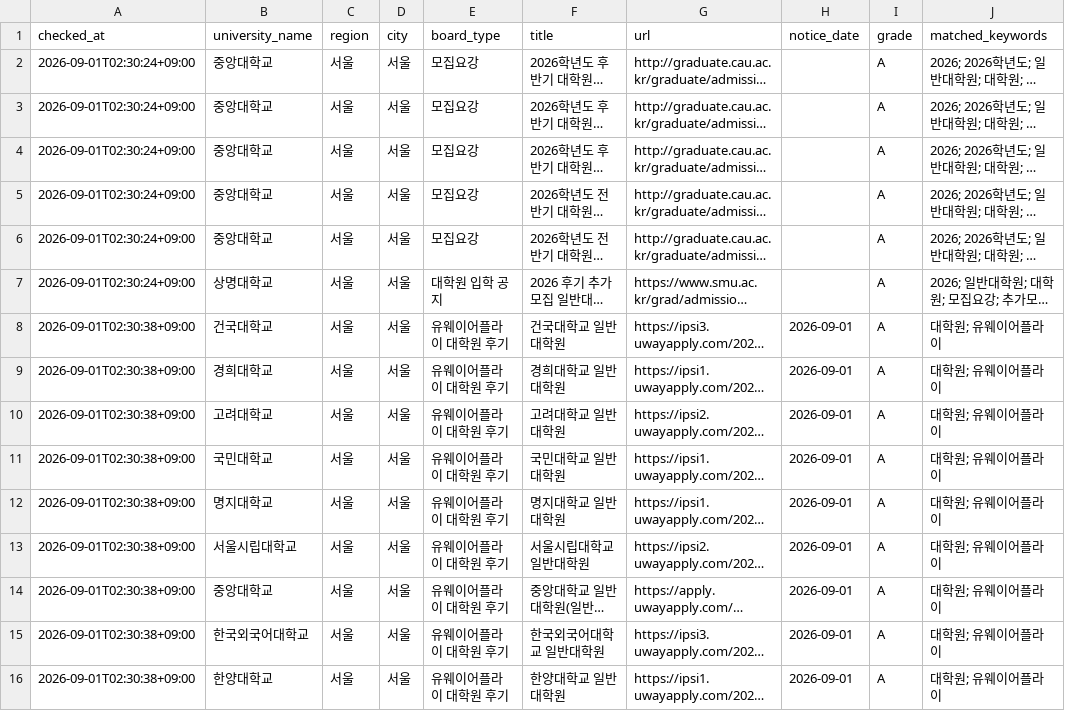
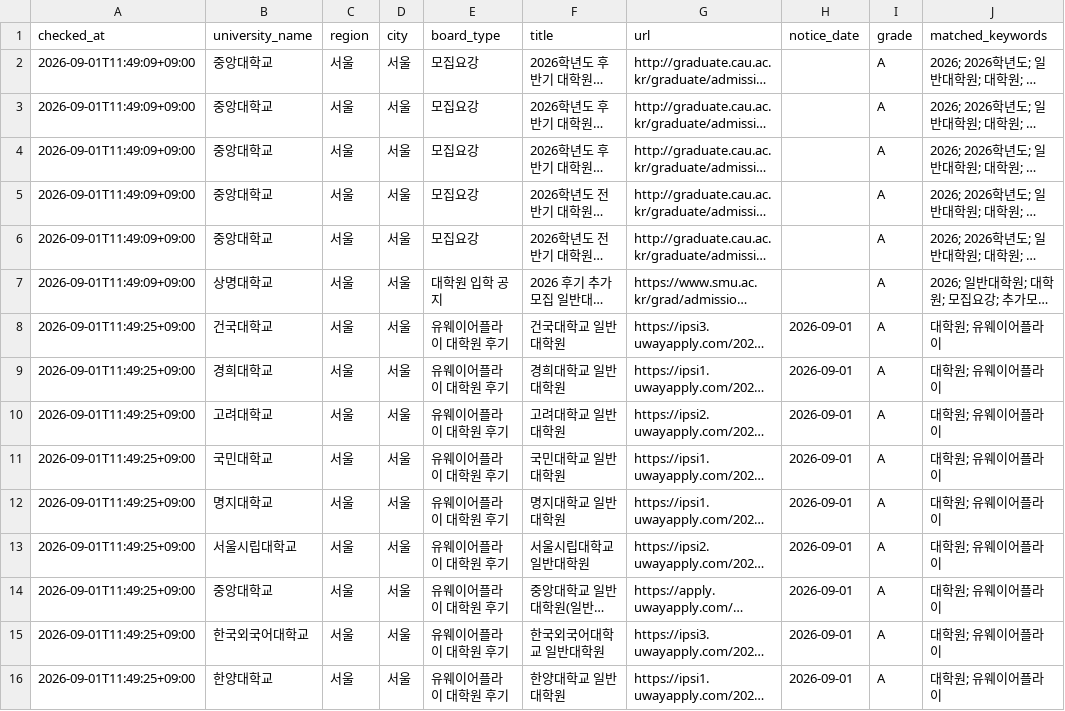
Before and after one commit to undcore/university-course-watcher, a CSV file: university-course-watcher/data/graduate_admission_results.csv, drawn as a sheet; only a part is shown; long unchanged cells end in …; the diff names each change by its address in the sheet, - before the commit and + after, or states it on an @@ line.

```diff
--- a/university-course-watcher/data/graduate_admission_results.csv
+++ b/university-course-watcher/data/graduate_admission_results.csv
-A2:A7 (checked_at): 2026-09-01T02:30:24+09:00
+A2:A7 (checked_at): 2026-09-01T11:49:09+09:00
-A8:A16 (checked_at): 2026-09-01T02:30:38+09:00
+A8:A16 (checked_at): 2026-09-01T11:49:25+09:00
```
Also changed, not shown: 2 other files.
